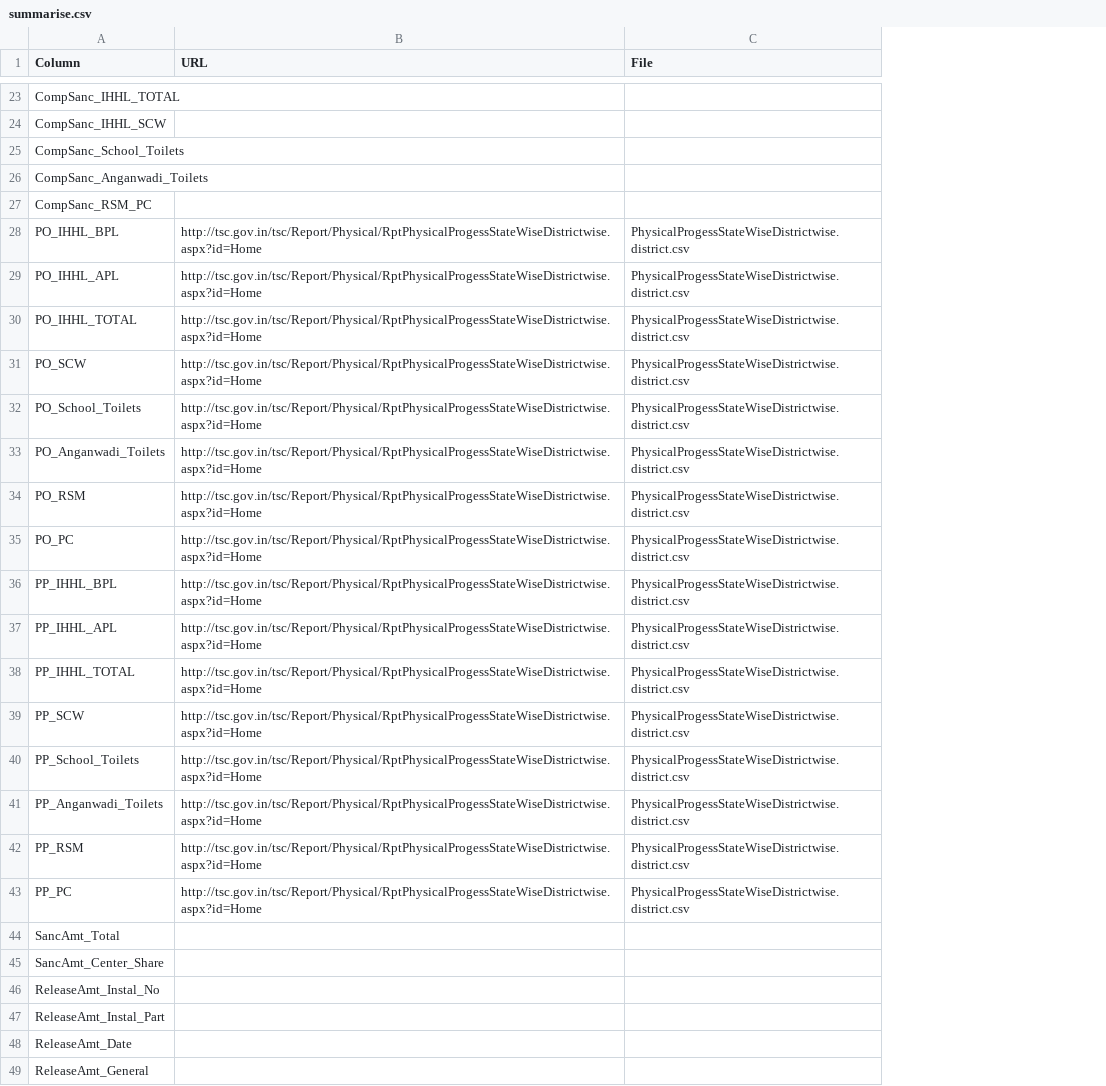
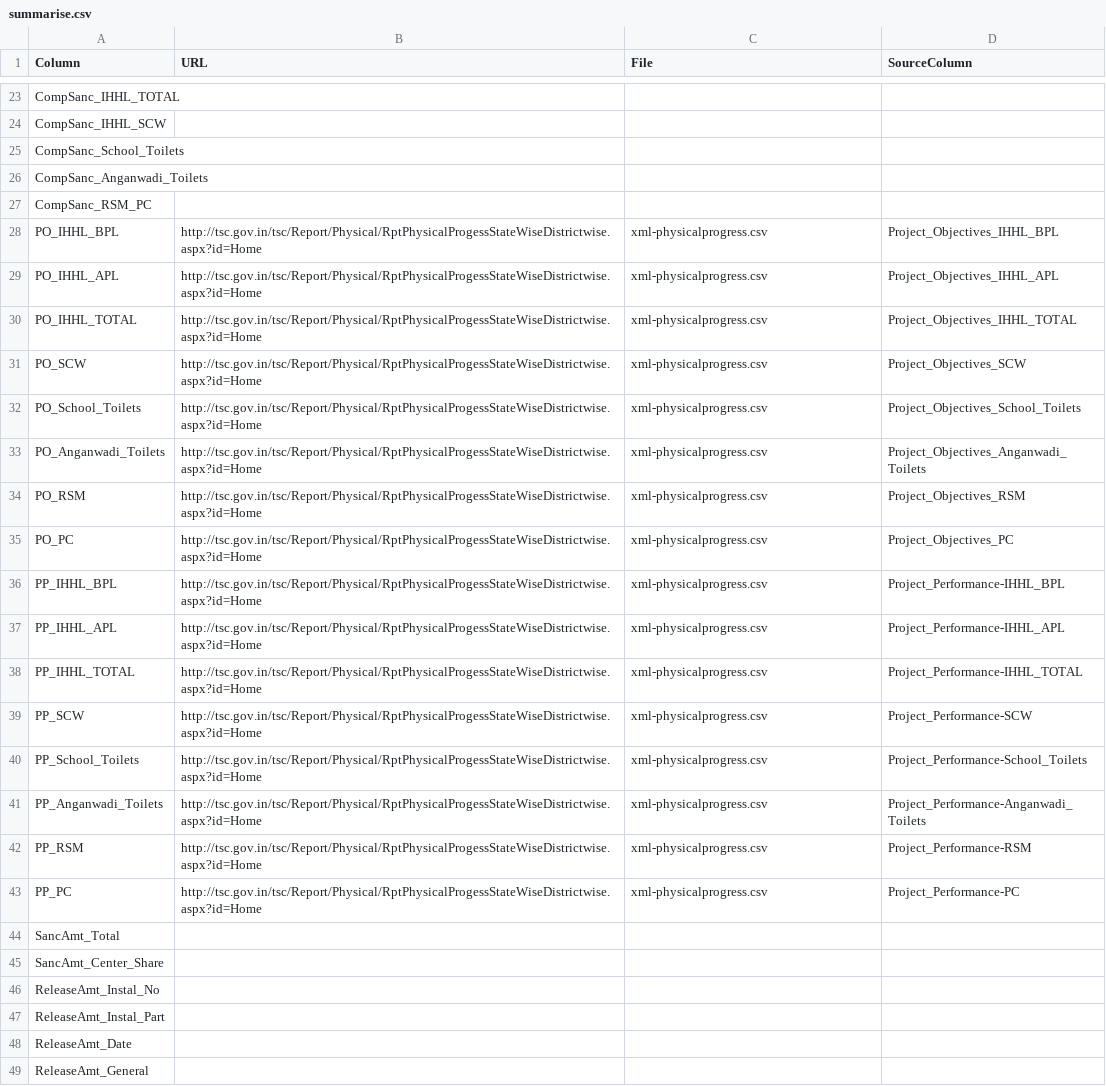
Before and after one commit to arghyam/arghyam-scrapers, a CSV file: summarise.csv, drawn as a sheet; only a part is shown, gaps mark what is left out; the diff covers the shown part only; the diff names each change by its address in the sheet, - before the commit and + after, or states it on an @@ line.

```diff
--- a/summarise.csv
+++ b/summarise.csv
+column D (SourceColumn), rows 28-43: Project_Objectives_IHHL_BPL | Project_Objectives_IHHL_APL | Project_Objectives_IHHL_TOTAL | Project_Objectives_SCW | Project_Objectives_School_Toilets | Project_Objectives_Anganwadi_Toilets | Project_Objectives_RSM | Project_Objectives_PC | Project_Performance-IHHL_BPL | Project_Performance-IHHL_APL | Project_Performance-IHHL_TOTAL | Project_Performance-SCW | Project_Performance-School_Toilets | Project_Performance-Anganwadi_Toilets | Project_Performance-RSM | Project_Performance-PC
-C28:C43 (File): PhysicalProgessStateWiseDistrictwise.district.csv
+C28:C43 (File): xml-physicalprogress.csv
```
Also changed, not shown: 8 edited cells elsewhere in this file, 4 other files.
